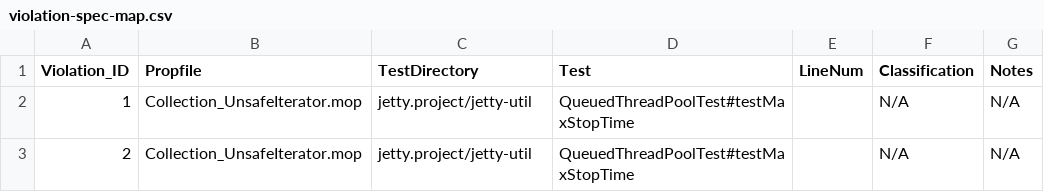
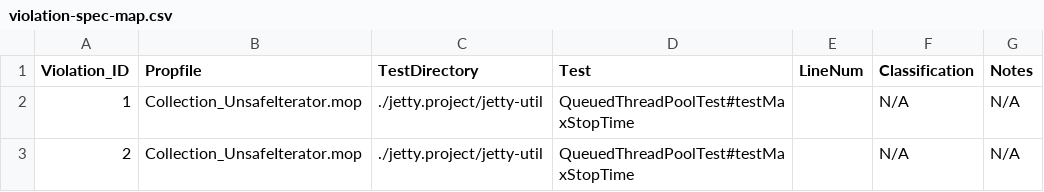
Before and after one commit to zwt299/rv-violation-db, a CSV file: data/violation-spec-map.csv, drawn as a sheet.

```diff
--- a/data/violation-spec-map.csv
+++ b/data/violation-spec-map.csv
@@ -1,3 +1,3 @@
 Violation_ID,Propfile,TestDirectory,Test,LineNum,Classification,Notes
-1,Collection_UnsafeIterator.mop,jetty.project/jetty-util,QueuedThreadPoolTest#testMaxStopTime,,N/A,N/A
-2,Collection_UnsafeIterator.mop,jetty.project/jetty-util,QueuedThreadPoolTest#testMaxStopTime,,N/A,N/A
+1,Collection_UnsafeIterator.mop,./jetty.project/jetty-util,QueuedThreadPoolTest#testMaxStopTime,,N/A,N/A
+2,Collection_UnsafeIterator.mop,./jetty.project/jetty-util,QueuedThreadPoolTest#testMaxStopTime,,N/A,N/A
```
Also changed, not shown: 1 other file.
